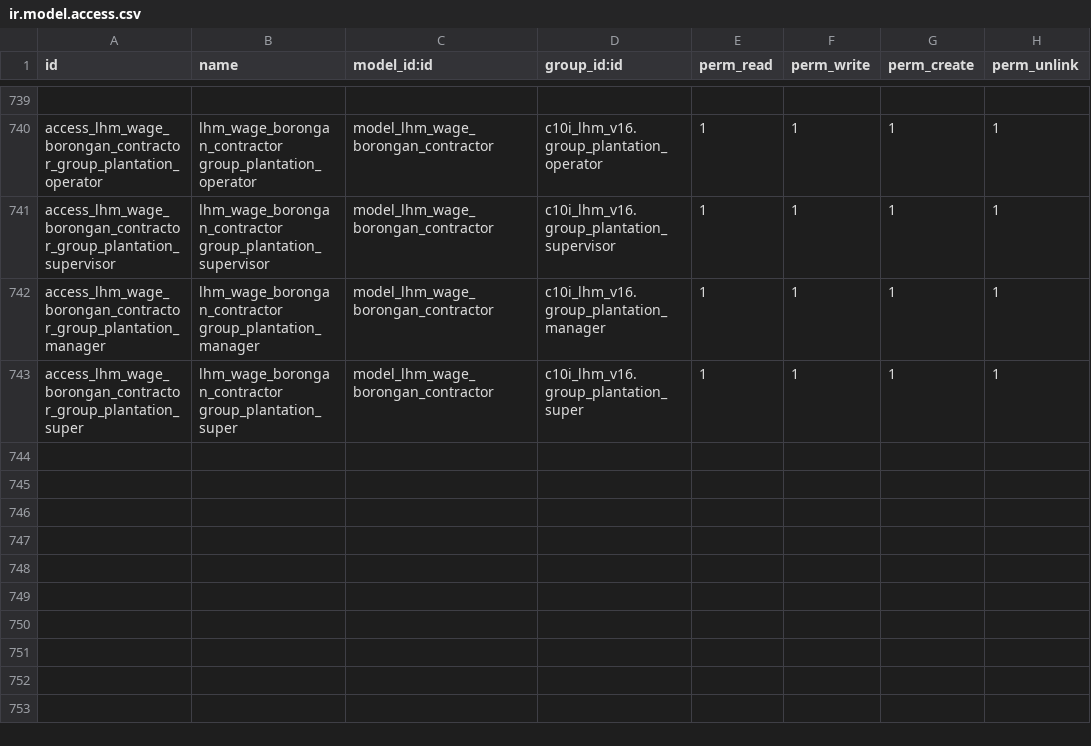
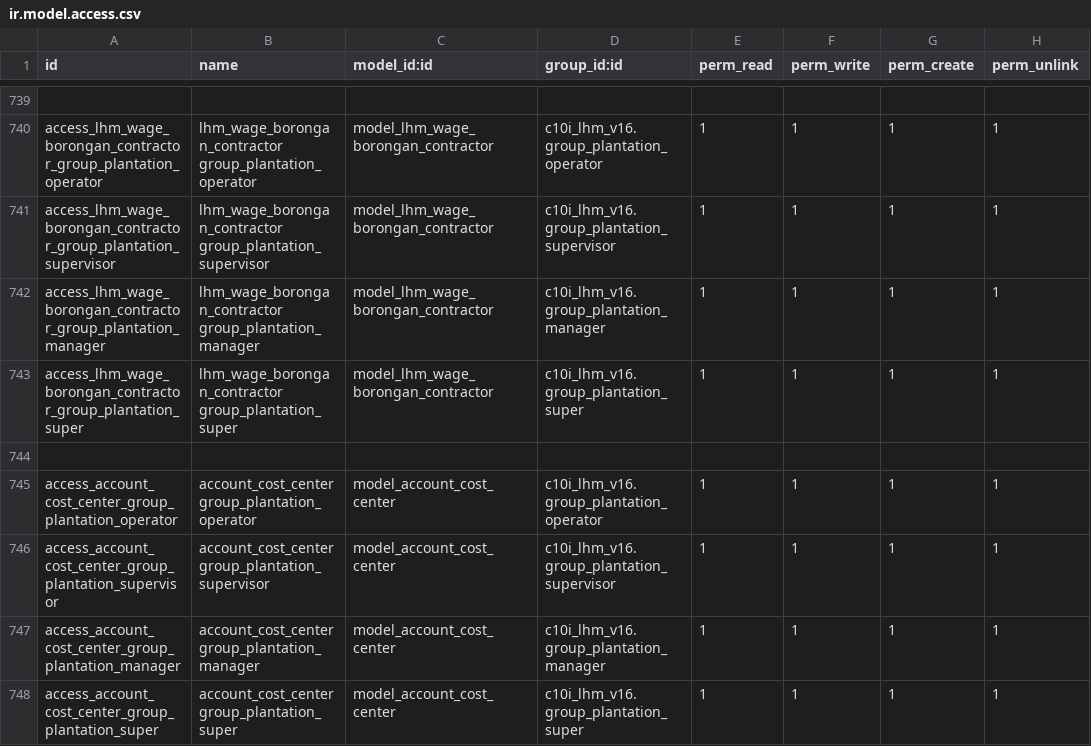
Before and after one commit to NRanggA/odoo16nyalindung, a CSV file: c10i_lhm_v16/security/ir.model.access.csv, drawn as a sheet; only a part is shown, gaps mark what is left out; the diff names each change by its address in the sheet, - before the commit and + after, or states it on an @@ line.

Commit message:
Fix : Master data cost center

```diff
--- a/c10i_lhm_v16/security/ir.model.access.csv
+++ b/c10i_lhm_v16/security/ir.model.access.csv
+row 744: (empty)
+row 745: access_account_cost_center_group_plantation_operator | account_cost_center group_plantation_operator | model_account_cost_center | c10i_lhm_v16.group_plantation_operator | 1 | 1 | 1 | 1
+row 746: access_account_cost_center_group_plantation_supervisor | account_cost_center group_plantation_supervisor | model_account_cost_center | c10i_lhm_v16.group_plantation_supervisor | 1 | 1 | 1 | 1
+row 747: access_account_cost_center_group_plantation_manager | account_cost_center group_plantation_manager | model_account_cost_center | c10i_lhm_v16.group_plantation_manager | 1 | 1 | 1 | 1
+row 748: access_account_cost_center_group_plantation_super | account_cost_center group_plantation_super | model_account_cost_center | c10i_lhm_v16.group_plantation_super | 1 | 1 | 1 | 1
```
Also changed, not shown: 4 other files.
